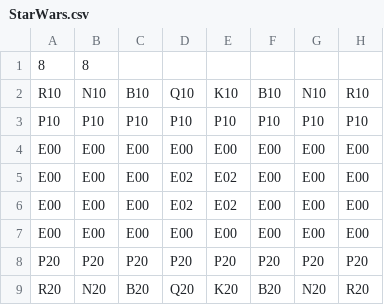
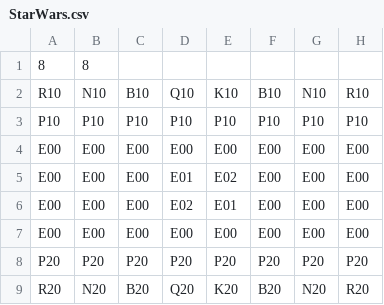
Before and after one commit to marcus-deans/Chess-Game, a CSV file: data/StarWars.csv, drawn as a sheet.

```diff
--- a/data/StarWars.csv
+++ b/data/StarWars.csv
@@ -4,4 +4,4 @@ P10,P10,P10,P10,P10,P10,P10,P10
 E00,E00,E00,E00,E00,E00,E00,E00
-E00,E00,E00,E02,E02,E00,E00,E00
-E00,E00,E00,E02,E02,E00,E00,E00
+E00,E00,E00,E01,E02,E00,E00,E00
+E00,E00,E00,E02,E01,E00,E00,E00
 E00,E00,E00,E00,E00,E00,E00,E00
```
Also changed, not shown: 3 other files.
